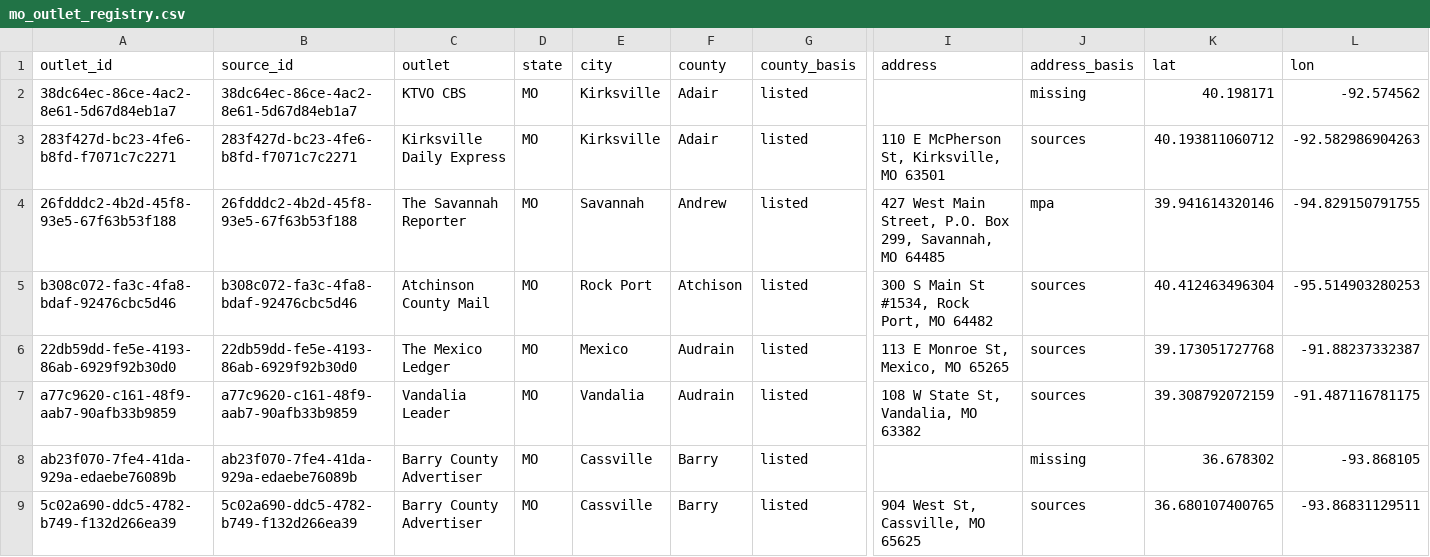
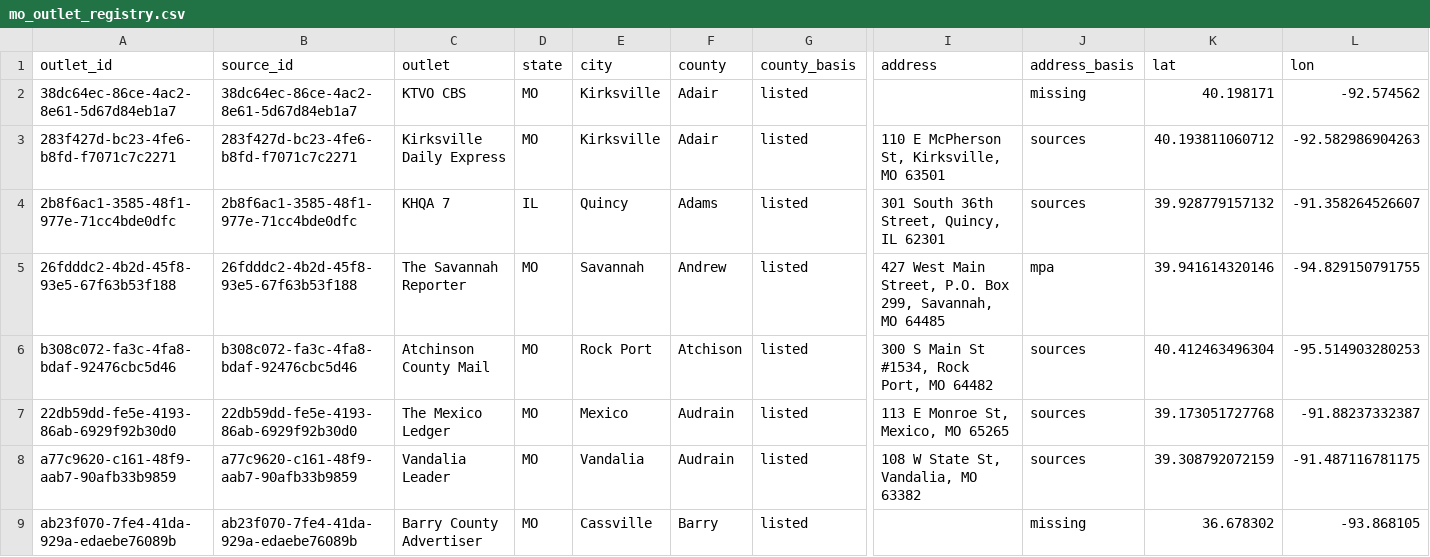
Before and after one commit to LocalNewsImpact/MizzouNewsCrawler, a CSV file: src/lookups/mo_outlet_registry.csv, drawn as a sheet; only a part is shown, gaps mark what is left out; the shorter side is filled out with more unchanged rows; rows hold the shown columns only; the diff covers the shown part only; the diff names each change by its address in the sheet, - before the commit and + after, or states it on an @@ line.

```diff
--- a/src/lookups/mo_outlet_registry.csv
+++ b/src/lookups/mo_outlet_registry.csv
+row 4: 2b8f6ac1-3585-48f1-977e-71cc4bde0dfc | 2b8f6ac1-3585-48f1-977e-71cc4bde0dfc | KHQA 7 | IL | Quincy | Adams | listed | 301 South 36th Street, Quincy, IL 62301 | sources | 39.928779157132 | -91.358264526607
```
Also changed, not shown: 1 removed row and 10 edited cells elsewhere in this file.
